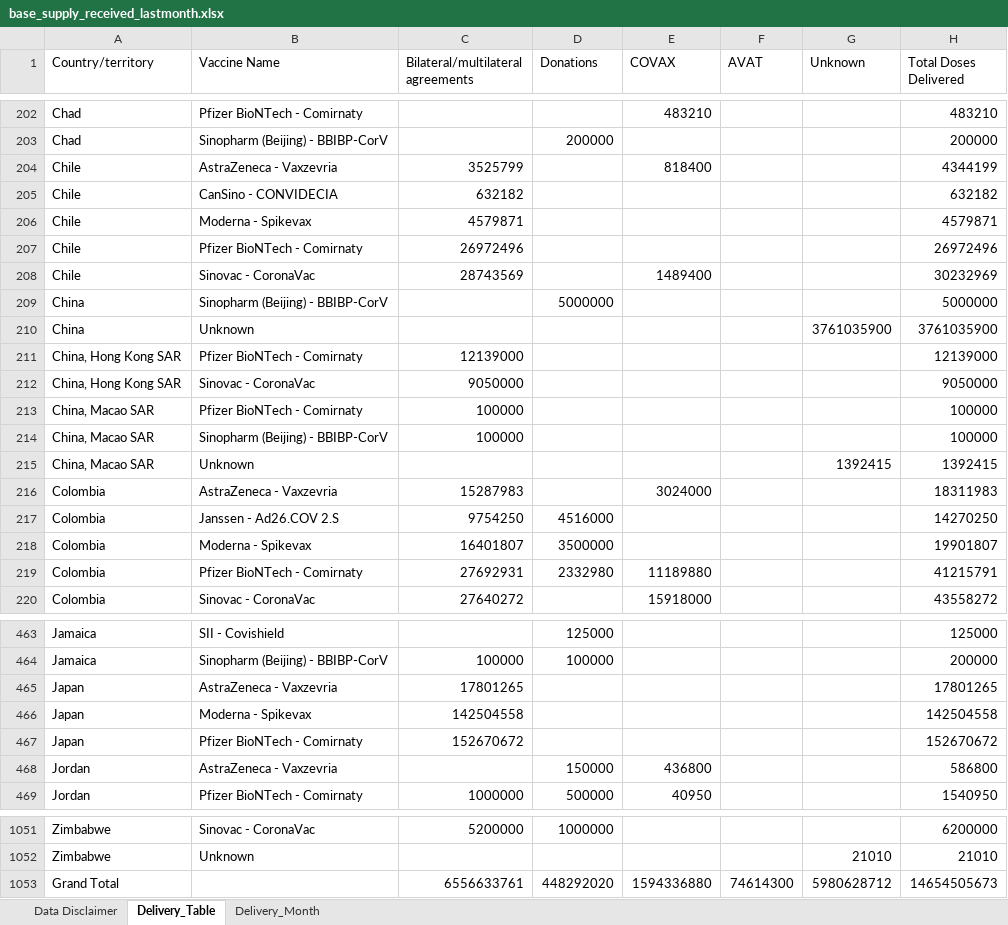
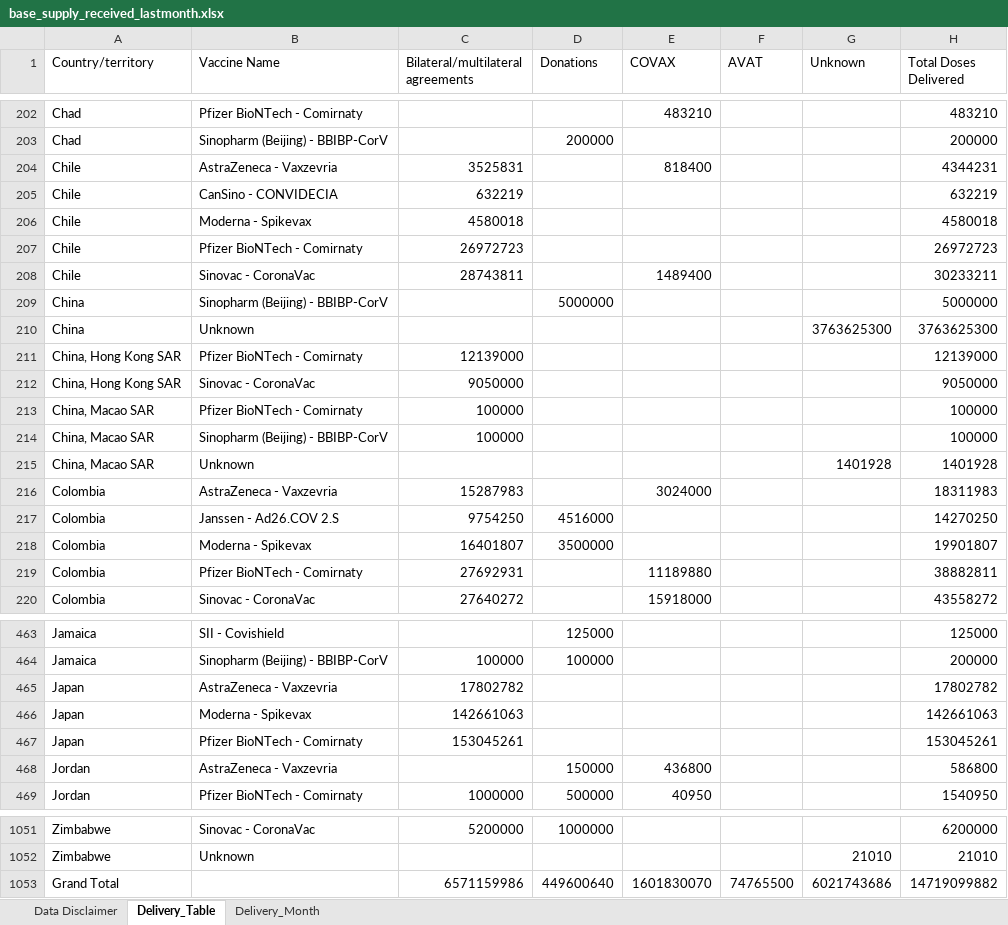
Before and after one commit to brooksdonald/cvap, an Excel workbook: data/input/base_supply_received_lastmonth.xlsx, sheet Delivery_Table, drawn as a sheet; only a part is shown, gaps mark what is left out; values as stored, in another font and other column widths than the file's, no borders; table styles not drawn; removed rows and columns are numbered as before the commit, all else as after; the diff covers the shown part only; the diff names each change by its address in the sheet, - before the commit and + after, or states it on an @@ line.

```diff
--- a/data/input/base_supply_received_lastmonth.xlsx (sheet Delivery_Table)
+++ b/data/input/base_supply_received_lastmonth.xlsx (sheet Delivery_Table)
-C204: 3525799
+C204: 3525831
-H204 (Total Doses Delivered): 4344199
+H204 (Total Doses Delivered): 4344231
-C205: 632182
+C205: 632219
-H205 (Total Doses Delivered): 632182
+H205 (Total Doses Delivered): 632219
-C206: 4579871
+C206: 4580018
-H206 (Total Doses Delivered): 4579871
+H206 (Total Doses Delivered): 4580018
-C207: 26972496
+C207: 26972723
-H207 (Total Doses Delivered): 26972496
+H207 (Total Doses Delivered): 26972723
-C208: 28743569
+C208: 28743811
-H208 (Total Doses Delivered): 30232969
+H208 (Total Doses Delivered): 30233211
-G210 (Unknown): 3761035900
+G210 (Unknown): 3763625300
-H210 (Total Doses Delivered): 3761035900
+H210 (Total Doses Delivered): 3763625300
-G215 (Unknown): 1392415
+G215 (Unknown): 1401928
-H215 (Total Doses Delivered): 1392415
+H215 (Total Doses Delivered): 1401928
-D219 (Donations): 2332980
+D219 (Donations): (empty)
-H219 (Total Doses Delivered): 41215791
+H219 (Total Doses Delivered): 38882811
-C465: 17801265
+C465: 17802782
-H465 (Total Doses Delivered): 17801265
+H465 (Total Doses Delivered): 17802782
-C466: 142504558
+C466: 142661063
-H466 (Total Doses Delivered): 142504558
+H466 (Total Doses Delivered): 142661063
-C467: 152670672
+C467: 153045261
-H467 (Total Doses Delivered): 152670672
+H467 (Total Doses Delivered): 153045261
-row 1053: Grand Total |  | 6556633761 | 448292020 | 1594336880 | 74614300 | 5980628712 | 14654505673
+row 1053: Grand Total |  | 6571159986 | 449600640 | 1601830070 | 74765500 | 6021743686 | 14719099882
```
Also changed, not shown: 138 edited cells elsewhere in this sheet, sheet Delivery_Month, charts or pictures, data/input/base_financing_urgent.xlsx, data/input/base_supply_received_twomonth.xlsx, 22 other files.
